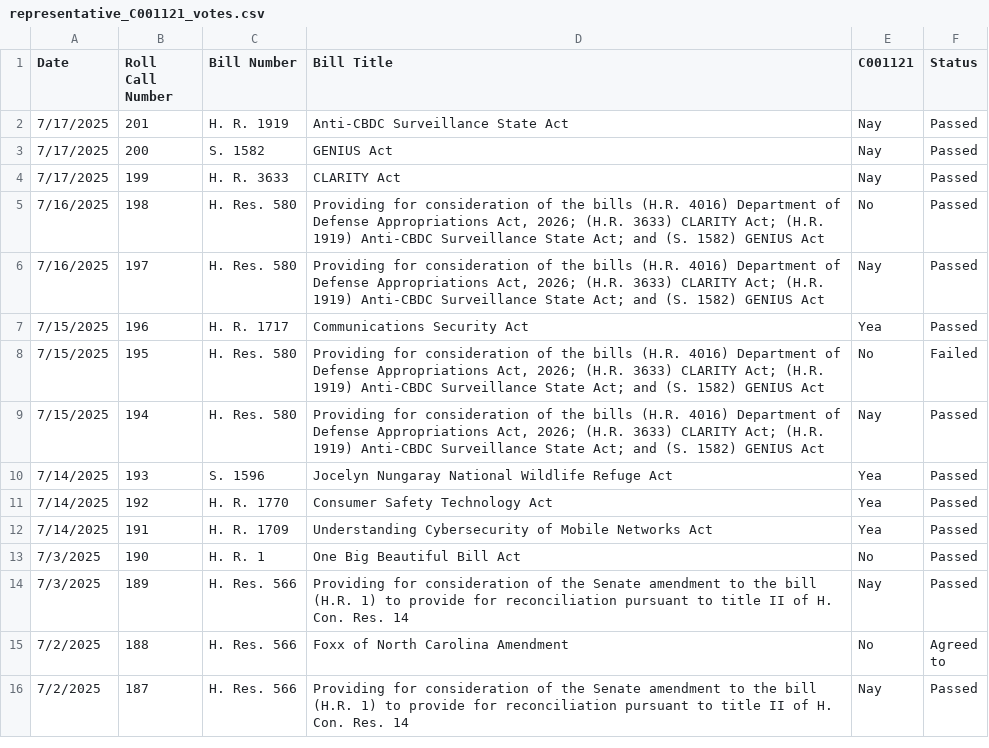
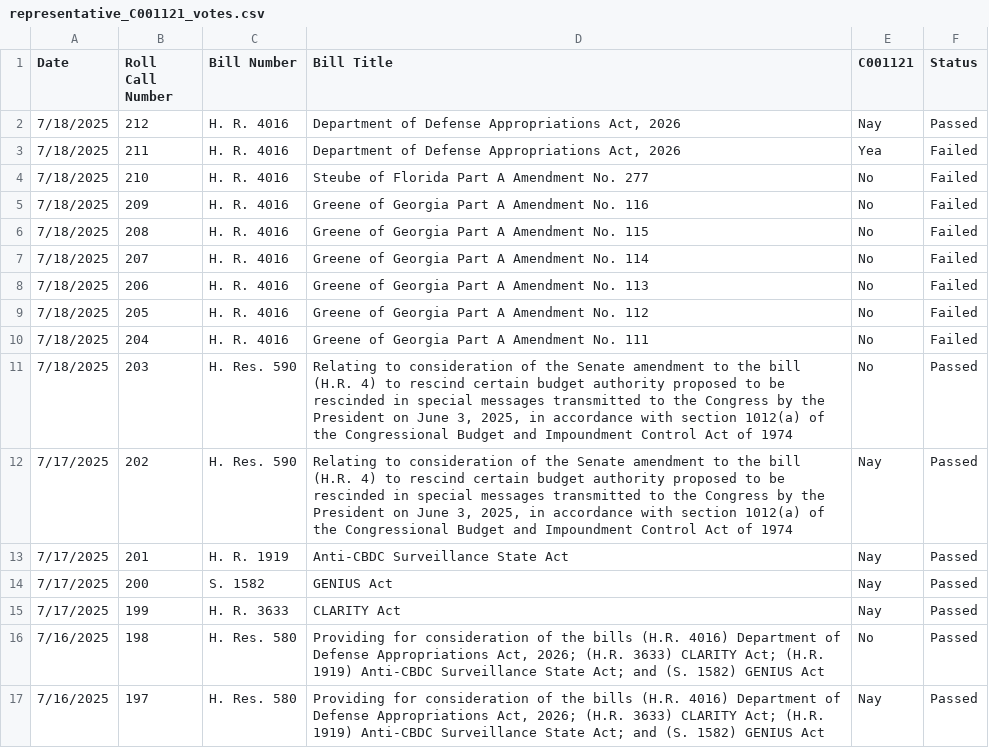
Before and after one commit to githamm/congressional-vote-tracker, a CSV file: representative_C001121_votes.csv, drawn as a sheet; only a part is shown; the shorter side is filled out with more unchanged rows; the diff names each change by its address in the sheet, - before the commit and + after, or states it on an @@ line.

```diff
--- a/representative_C001121_votes.csv
+++ b/representative_C001121_votes.csv
+row 2: 7/18/2025 | 212 | H. R. 4016 | Department of Defense Appropriations Act, 2026 | Nay | Passed
+row 3: 7/18/2025 | 211 | H. R. 4016 | Department of Defense Appropriations Act, 2026 | Yea | Failed
+row 4: 7/18/2025 | 210 | H. R. 4016 | Steube of Florida Part A Amendment No. 277 | No | Failed
+row 5: 7/18/2025 | 209 | H. R. 4016 | Greene of Georgia Part A Amendment No. 116 | No | Failed
+row 6: 7/18/2025 | 208 | H. R. 4016 | Greene of Georgia Part A Amendment No. 115 | No | Failed
+row 7: 7/18/2025 | 207 | H. R. 4016 | Greene of Georgia Part A Amendment No. 114 | No | Failed
+row 8: 7/18/2025 | 206 | H. R. 4016 | Greene of Georgia Part A Amendment No. 113 | No | Failed
+row 9: 7/18/2025 | 205 | H. R. 4016 | Greene of Georgia Part A Amendment No. 112 | No | Failed
+row 10: 7/18/2025 | 204 | H. R. 4016 | Greene of Georgia Part A Amendment No. 111 | No | Failed
+row 11: 7/18/2025 | 203 | H. Res. 590 | Relating to consideration of the Senate amendment to the bill (H.R. 4) to rescind certain budget authority proposed to be rescinded in special messages transmitted to the Congress by the President on June 3, 2025, in accordance with section 1012(a) of the Congressional Budget and Impoundment Control Act of 1974 | No | Passed
+row 12: 7/17/2025 | 202 | H. Res. 590 | Relating to consideration of the Senate amendment to the bill (H.R. 4) to rescind certain budget authority proposed to be rescinded in special messages transmitted to the Congress by the President on June 3, 2025, in accordance with section 1012(a) of the Congressional Budget and Impoundment Control Act of 1974 | Nay | Passed
```
Also changed, not shown: all_votes.csv, representative_B000825_votes.csv, 6 other files.
